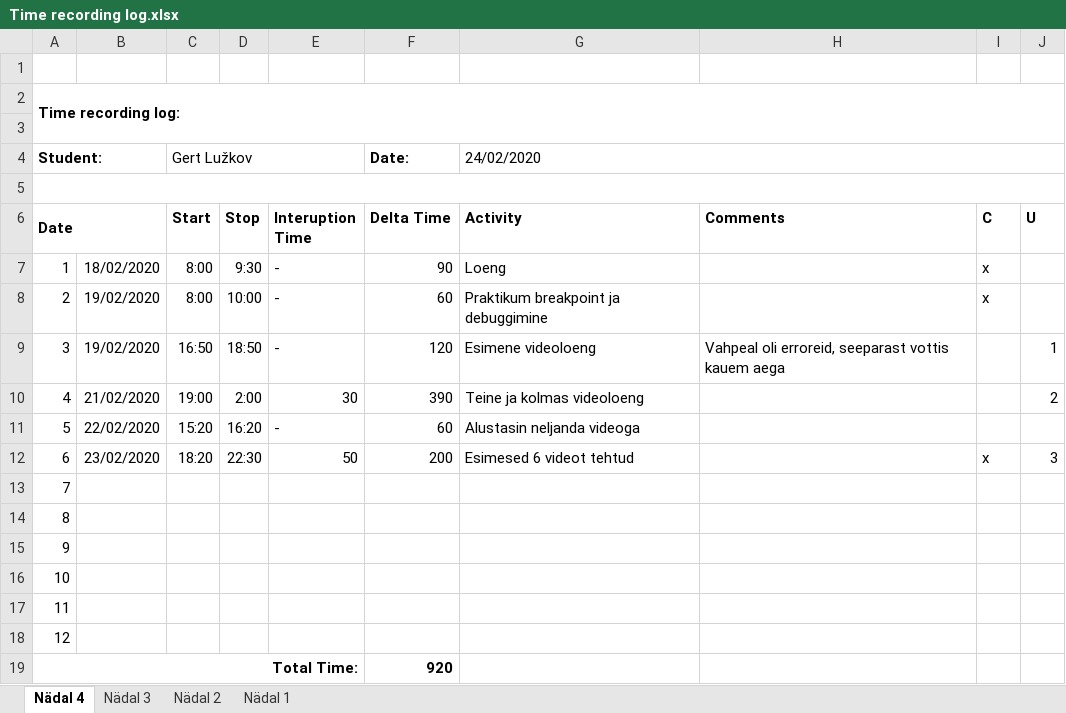
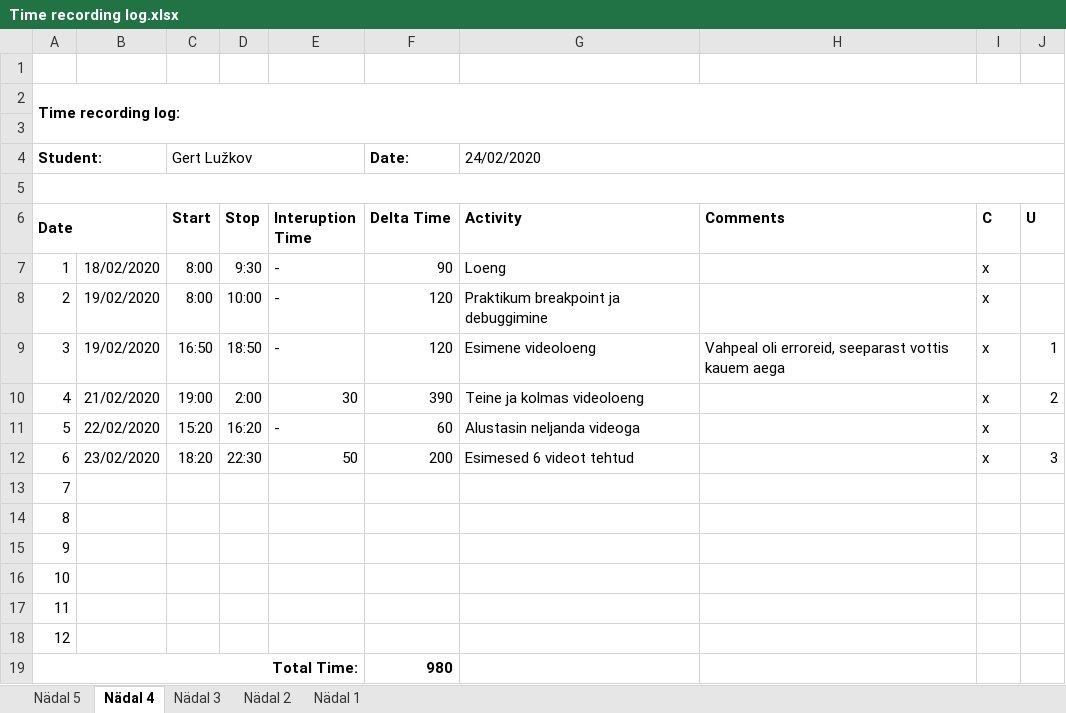
Before and after one commit to GertLu/KodutoodProgemine, an Excel workbook: Time recording log.xlsx, sheet Nädal 4, drawn as a sheet; values as stored, in another font and other column widths than the file's, no borders; the diff names each change by its address in the sheet, - before the commit and + after, or states it on an @@ line.

```diff
--- a/Time recording log.xlsx (sheet Nädal 4)
+++ b/Time recording log.xlsx (sheet Nädal 4)
+sheet tab: Nädal 5
-F8 (Delta Time): 60
+F8 (Delta Time): 120
-I9:I11 (C): (empty)
+I9:I11 (C): x
-F19 (Delta Time): 920
+F19 (Delta Time): 980
```
